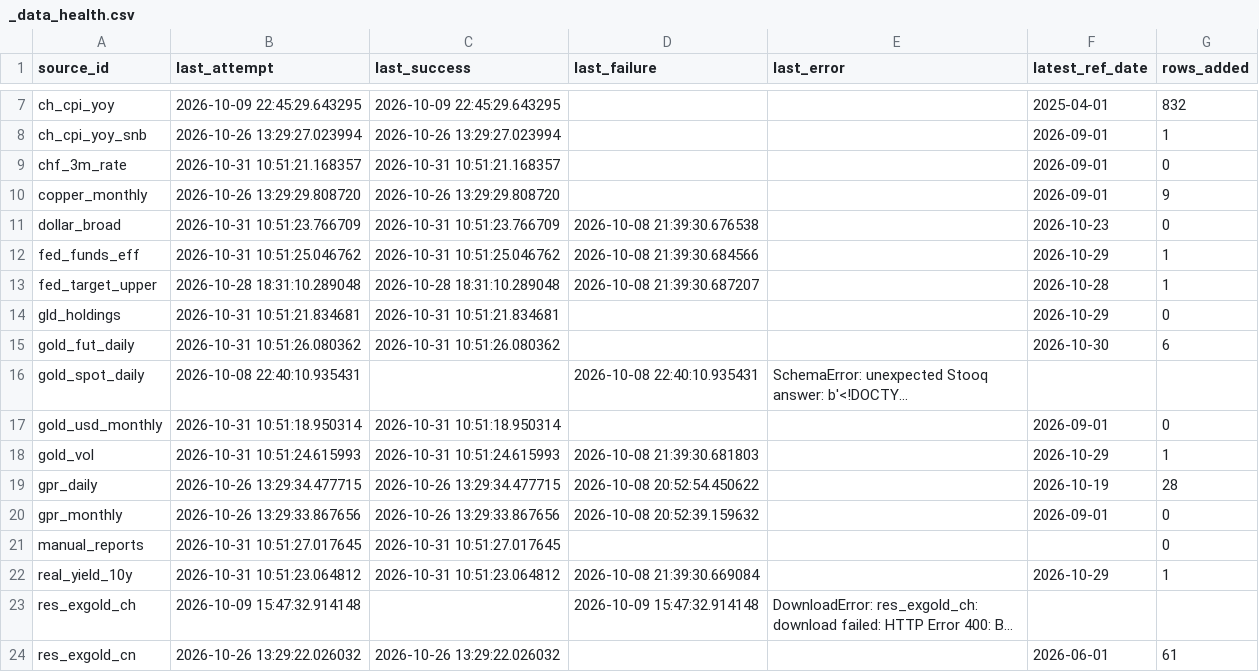
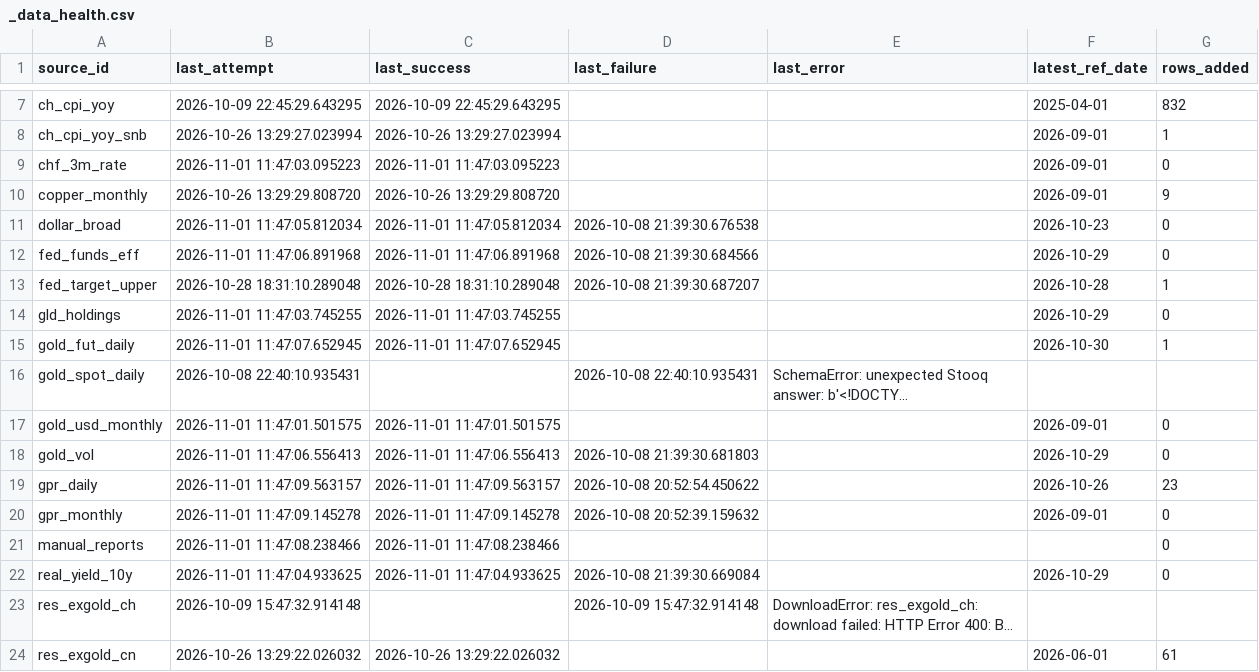
Before and after one commit to Shawhir/Commodities, a CSV file: data/store/_data_health.csv, drawn as a sheet; only a part is shown, gaps mark what is left out; long unchanged cells end in …; the diff covers the shown part only; the diff names each change by its address in the sheet, - before the commit and + after, or states it on an @@ line.

```diff
--- a/data/store/_data_health.csv
+++ b/data/store/_data_health.csv
-B9 (last_attempt): 2026-10-31 10:51:21.168357
+B9 (last_attempt): 2026-11-01 11:47:03.095223
-C9 (last_success): 2026-10-31 10:51:21.168357
+C9 (last_success): 2026-11-01 11:47:03.095223
-B11 (last_attempt): 2026-10-31 10:51:23.766709
+B11 (last_attempt): 2026-11-01 11:47:05.812034
-C11 (last_success): 2026-10-31 10:51:23.766709
+C11 (last_success): 2026-11-01 11:47:05.812034
-B12 (last_attempt): 2026-10-31 10:51:25.046762
+B12 (last_attempt): 2026-11-01 11:47:06.891968
-C12 (last_success): 2026-10-31 10:51:25.046762
+C12 (last_success): 2026-11-01 11:47:06.891968
-G12 (rows_added): 1
+G12 (rows_added): 0
-B14 (last_attempt): 2026-10-31 10:51:21.834681
+B14 (last_attempt): 2026-11-01 11:47:03.745255
-C14 (last_success): 2026-10-31 10:51:21.834681
+C14 (last_success): 2026-11-01 11:47:03.745255
-B15 (last_attempt): 2026-10-31 10:51:26.080362
+B15 (last_attempt): 2026-11-01 11:47:07.652945
-C15 (last_success): 2026-10-31 10:51:26.080362
+C15 (last_success): 2026-11-01 11:47:07.652945
-G15 (rows_added): 6
+G15 (rows_added): 1
-B17 (last_attempt): 2026-10-31 10:51:18.950314
+B17 (last_attempt): 2026-11-01 11:47:01.501575
-C17 (last_success): 2026-10-31 10:51:18.950314
+C17 (last_success): 2026-11-01 11:47:01.501575
-B18 (last_attempt): 2026-10-31 10:51:24.615993
+B18 (last_attempt): 2026-11-01 11:47:06.556413
-C18 (last_success): 2026-10-31 10:51:24.615993
+C18 (last_success): 2026-11-01 11:47:06.556413
-G18 (rows_added): 1
+G18 (rows_added): 0
-B19 (last_attempt): 2026-10-26 13:29:34.477715
+B19 (last_attempt): 2026-11-01 11:47:09.563157
-C19 (last_success): 2026-10-26 13:29:34.477715
+C19 (last_success): 2026-11-01 11:47:09.563157
-F19 (latest_ref_date): 2026-10-19
+F19 (latest_ref_date): 2026-10-26
-G19 (rows_added): 28
+G19 (rows_added): 23
-B20 (last_attempt): 2026-10-26 13:29:33.867656
+B20 (last_attempt): 2026-11-01 11:47:09.145278
-C20 (last_success): 2026-10-26 13:29:33.867656
+C20 (last_success): 2026-11-01 11:47:09.145278
-B21 (last_attempt): 2026-10-31 10:51:27.017645
+B21 (last_attempt): 2026-11-01 11:47:08.238466
-C21 (last_success): 2026-10-31 10:51:27.017645
+C21 (last_success): 2026-11-01 11:47:08.238466
-B22 (last_attempt): 2026-10-31 10:51:23.064812
+B22 (last_attempt): 2026-11-01 11:47:04.933625
-C22 (last_success): 2026-10-31 10:51:23.064812
+C22 (last_success): 2026-11-01 11:47:04.933625
-G22 (rows_added): 1
+G22 (rows_added): 0
```
Also changed, not shown: 40 edited cells elsewhere in this file, data/store/_releases.csv, data/store/us_10y_yield_monthly.csv, 10 other files.
